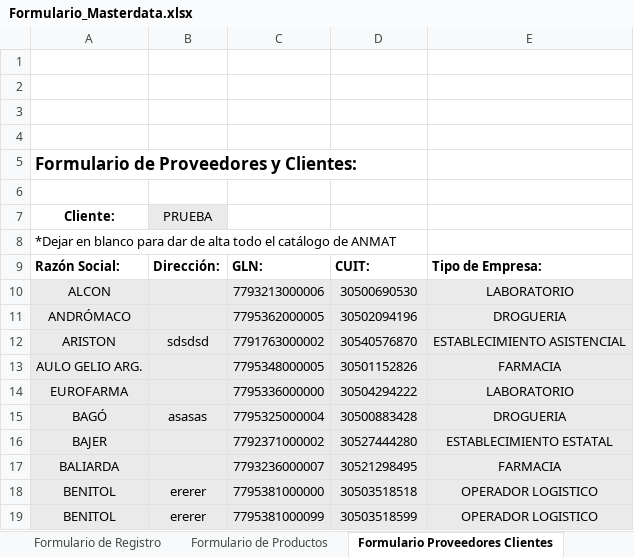
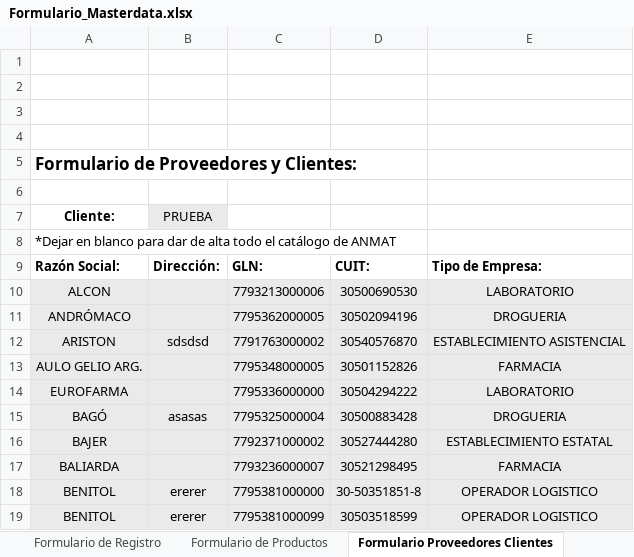
Before and after one commit to pierotecca13/Implementador, an Excel workbook: Formulario_Masterdata.xlsx, sheet Formulario Proveedores Clientes, drawn as a sheet; values as stored, in another font and other column widths than the file's, no borders; charts and pictures not drawn; the diff names each change by its address in the sheet, - before the commit and + after, or states it on an @@ line.

```diff
--- a/Formulario_Masterdata.xlsx (sheet Formulario Proveedores Clientes)
+++ b/Formulario_Masterdata.xlsx (sheet Formulario Proveedores Clientes)
-D18: 30503518518
+D18: 30-50351851-8
```
Also changed, not shown: sheet Formulario de Registro, 4 other files.
